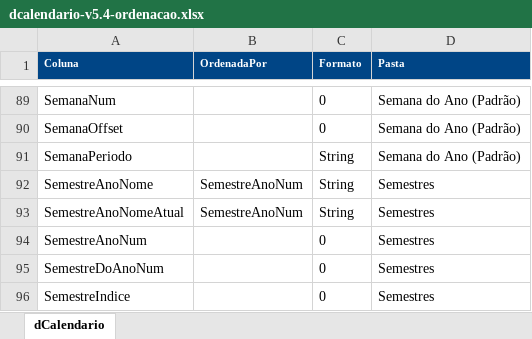
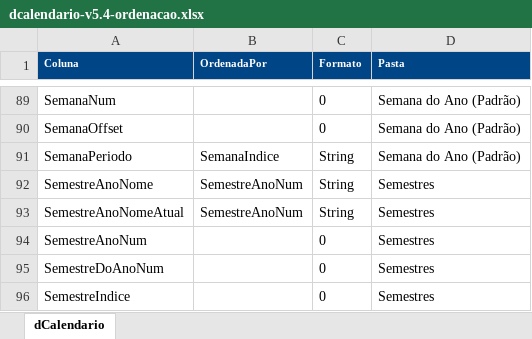
Before and after one commit to alisonpezzott/powerbi-legado, an Excel workbook: power-query-m/dcalendario/dcalendario-v5.4-ordenacao.xlsx, sheet dCalendario, drawn as a sheet; only a part is shown, gaps mark what is left out; values as stored, in another font and other column widths than the file's, no borders; the diff names each change by its address in the sheet, - before the commit and + after, or states it on an @@ line.

Commit message:
Add files via upload

```diff
--- a/power-query-m/dcalendario/dcalendario-v5.4-ordenacao.xlsx (sheet dCalendario)
+++ b/power-query-m/dcalendario/dcalendario-v5.4-ordenacao.xlsx (sheet dCalendario)
-B91 (OrdenadaPor): (empty)
+B91 (OrdenadaPor): SemanaIndice
```
